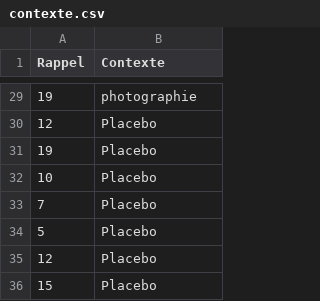
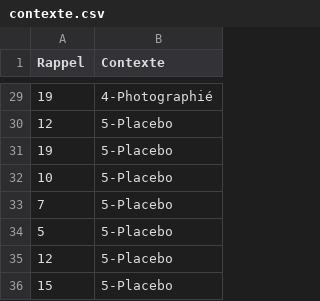
Before and after one commit to yvonnicknoel/datasets, a CSV file: contexte.csv, drawn as a sheet; only a part is shown, gaps mark what is left out; the diff covers the shown part only.

```diff
--- a/contexte.csv
+++ b/contexte.csv
@@ -29,8 +29,8 @@
-19;"photographie"
-12;"Placebo"
-19;"Placebo"
-10;"Placebo"
-7;"Placebo"
-5;"Placebo"
-12;"Placebo"
-15;"Placebo"
+19;"4-Photographié"
+12;"5-Placebo"
+19;"5-Placebo"
+10;"5-Placebo"
+7;"5-Placebo"
+5;"5-Placebo"
+12;"5-Placebo"
+15;"5-Placebo"
```
Also changed, not shown: 27 edited cells elsewhere in this file, calisir.csv, contexte2.csv, 7 other files.
